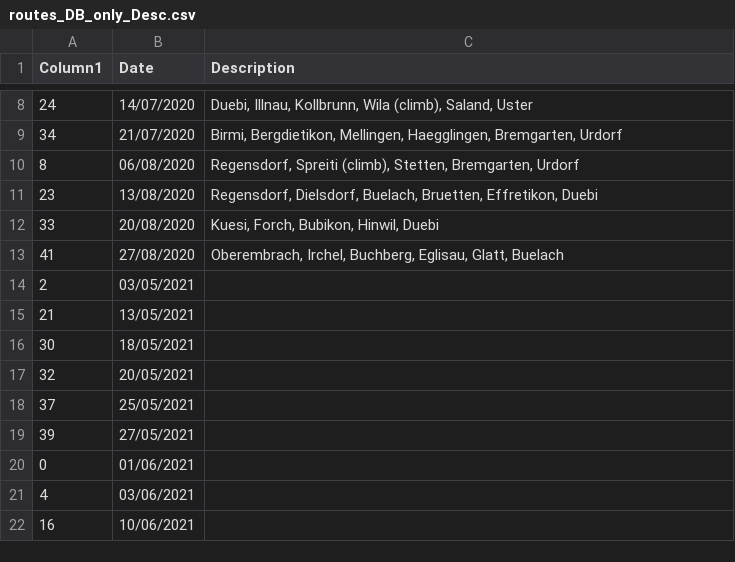
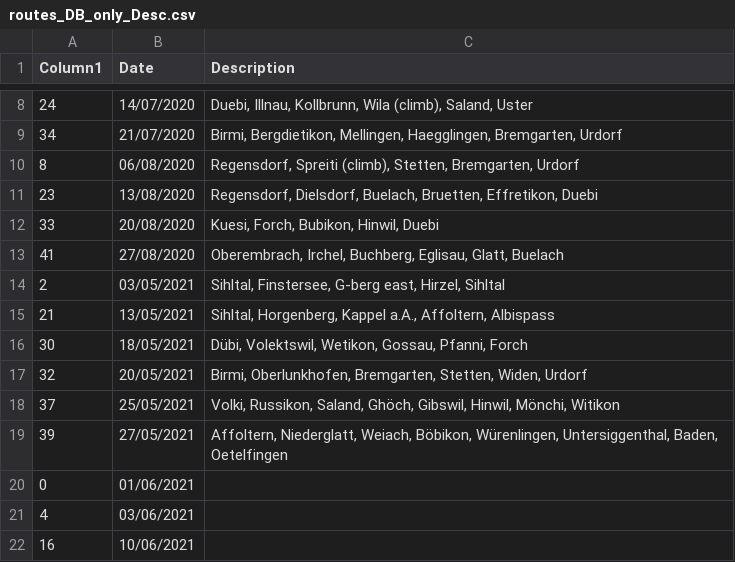
Before and after one commit to MannuelTe/weekdayDB, a CSV file: routes_DB_only_Desc.csv, drawn as a sheet; only a part is shown, gaps mark what is left out.

Commit message:
Update routes_DB_only_Desc.csv

```diff
--- a/routes_DB_only_Desc.csv
+++ b/routes_DB_only_Desc.csv
@@ -13,8 +13,8 @@ Column1,Date,Description
 41,27/08/2020,"Oberembrach, Irchel, Buchberg, Eglisau, Glatt, Buelach"
-2,03/05/2021,
-21,13/05/2021,
-30,18/05/2021,
-32,20/05/2021,
-37,25/05/2021,
-39,27/05/2021,
+2,03/05/2021,"Sihltal, Finstersee, G-berg east, Hirzel, Sihltal"
+21,13/05/2021,"Sihltal, Horgenberg, Kappel a.A., Affoltern, Albispass"
+30,18/05/2021,"Dübi, Volektswil, Wetikon, Gossau, Pfanni, Forch"
+32,20/05/2021,"Birmi, Oberlunkhofen, Bremgarten, Stetten, Widen, Urdorf"
+37,25/05/2021,"Volki, Russikon, Saland, Ghöch, Gibswil, Hinwil, Mönchi, Witikon"
+39,27/05/2021,"Affoltern, Niederglatt, Weiach, Böbikon, Würenlingen, Untersiggenthal, Baden, Oetelfingen"
 0,01/06/2021,
```
